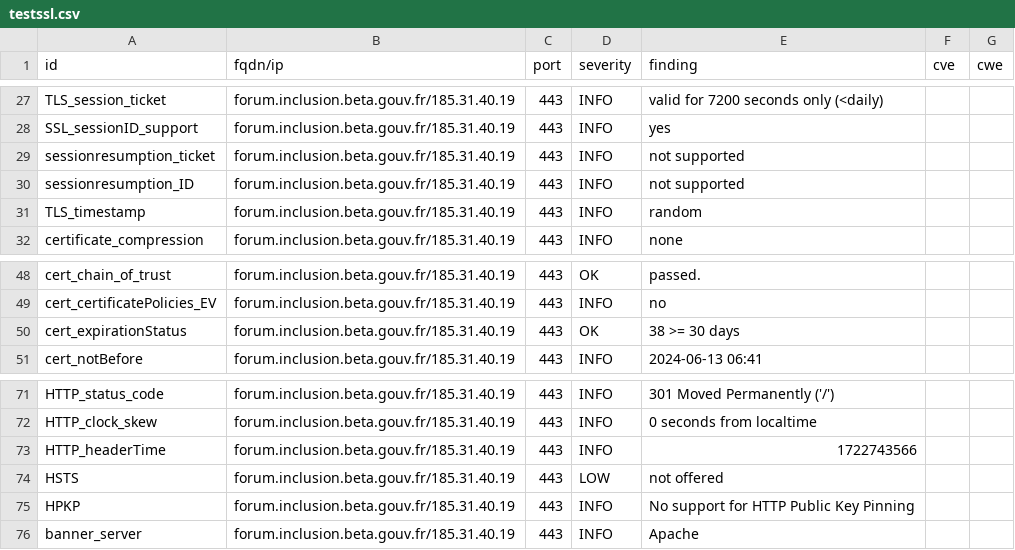
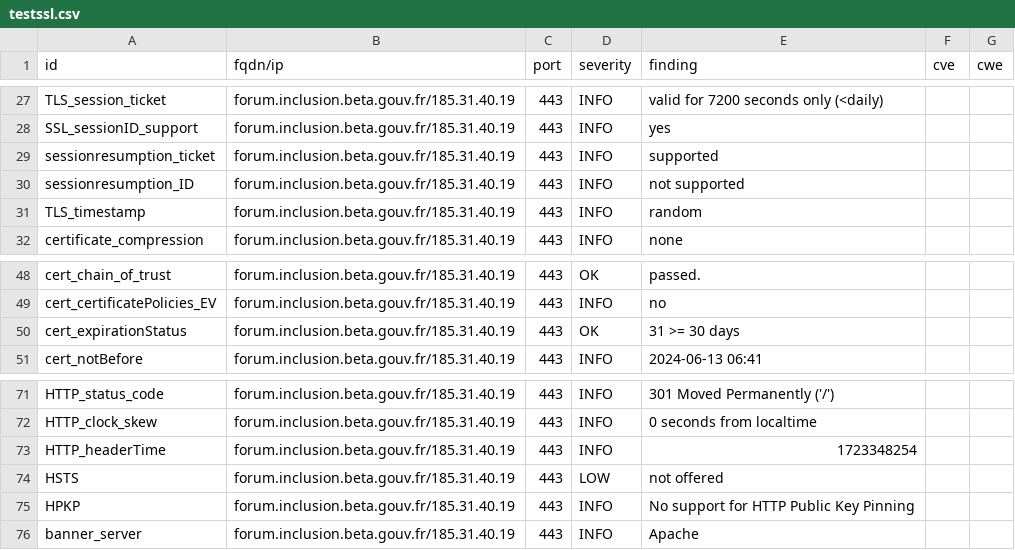
Before and after one commit to julienracine/dashlord, a CSV file: results/aHR0cHM6Ly9mb3J1bS5pbmNsdXNpb24uYmV0YS5nb3V2LmZy/testssl.csv, drawn as a sheet; only a part is shown, gaps mark what is left out.

```diff
--- a/results/aHR0cHM6Ly9mb3J1bS5pbmNsdXNpb24uYmV0YS5nb3V2LmZy/testssl.csv
+++ b/results/aHR0cHM6Ly9mb3J1bS5pbmNsdXNpb24uYmV0YS5nb3V2LmZy/testssl.csv
@@ -28,3 +28,3 @@
 "SSL_sessionID_support","forum.inclusion.beta.gouv.fr/185.31.40.19","443","INFO","yes","",""
-"sessionresumption_ticket","forum.inclusion.beta.gouv.fr/185.31.40.19","443","INFO","not supported","",""
+"sessionresumption_ticket","forum.inclusion.beta.gouv.fr/185.31.40.19","443","INFO","supported","",""
 "sessionresumption_ID","forum.inclusion.beta.gouv.fr/185.31.40.19","443","INFO","not supported","",""
@@ -49,3 +49,3 @@
 "cert_certificatePolicies_EV","forum.inclusion.beta.gouv.fr/185.31.40.19","443","INFO","no","",""
-"cert_expirationStatus","forum.inclusion.beta.gouv.fr/185.31.40.19","443","OK","38 >= 30 days","",""
+"cert_expirationStatus","forum.inclusion.beta.gouv.fr/185.31.40.19","443","OK","31 >= 30 days","",""
 "cert_notBefore","forum.inclusion.beta.gouv.fr/185.31.40.19","443","INFO","2024-06-13 06:41","",""
@@ -72,3 +72,3 @@
 "HTTP_clock_skew","forum.inclusion.beta.gouv.fr/185.31.40.19","443","INFO","0 seconds from localtime","",""
-"HTTP_headerTime","forum.inclusion.beta.gouv.fr/185.31.40.19","443","INFO","1722743566","",""
+"HTTP_headerTime","forum.inclusion.beta.gouv.fr/185.31.40.19","443","INFO","1723348254","",""
 "HSTS","forum.inclusion.beta.gouv.fr/185.31.40.19","443","LOW","not offered","",""
```
Also changed, not shown: 13 other files.
